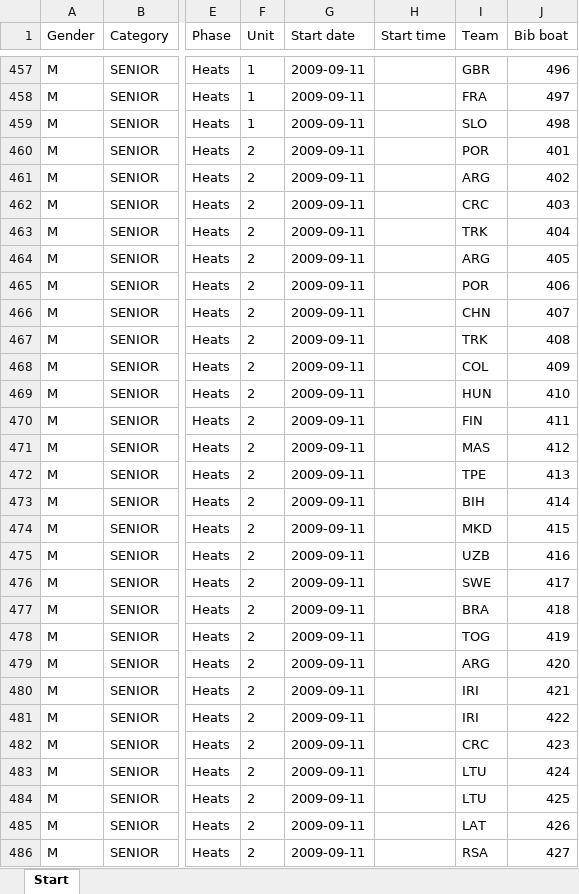
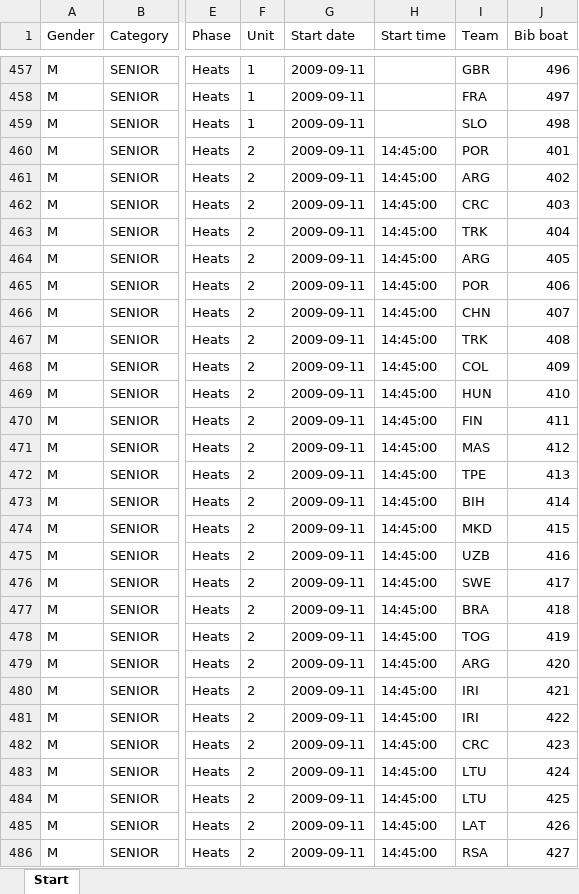
Before and after one commit to kenderfoka/race-sheets, an Excel workbook: events/LaSeu_2009_WCH/LaSeu_2009_WCH_start.xlsx, sheet Start, drawn as a sheet; only a part is shown, gaps mark what is left out; values as stored, in another font and other column widths than the file's, no borders; the diff covers the shown part only; the diff names each change by its address in the sheet, - before the commit and + after, or states it on an @@ line.

Commit message:
LaSeu_2009_WCH: RU407 run-2 heat times on 300 rows (run 1 untimed), RU352 semifinals dated 13 Sep untimed, 7 name-file binds (LIPATOV 35451, EIGEL 35458); FAIL SCHEDULE_MISSING

```diff
--- a/events/LaSeu_2009_WCH/LaSeu_2009_WCH_start.xlsx (sheet Start)
+++ b/events/LaSeu_2009_WCH/LaSeu_2009_WCH_start.xlsx (sheet Start)
-H460:H486 (Start time): (empty)
+H460:H486 (Start time): 14:45:00
```
Also changed, not shown: 380 edited cells elsewhere in this sheet, 1 other file.
